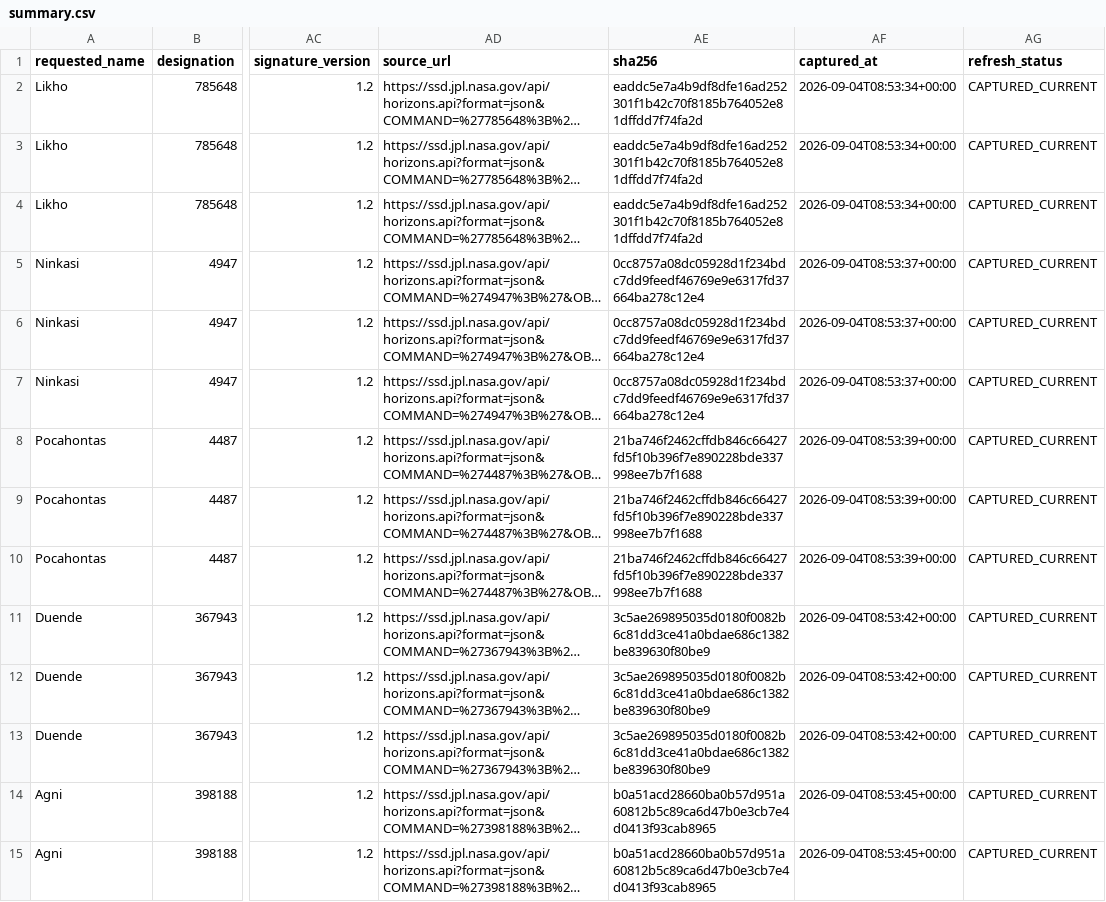
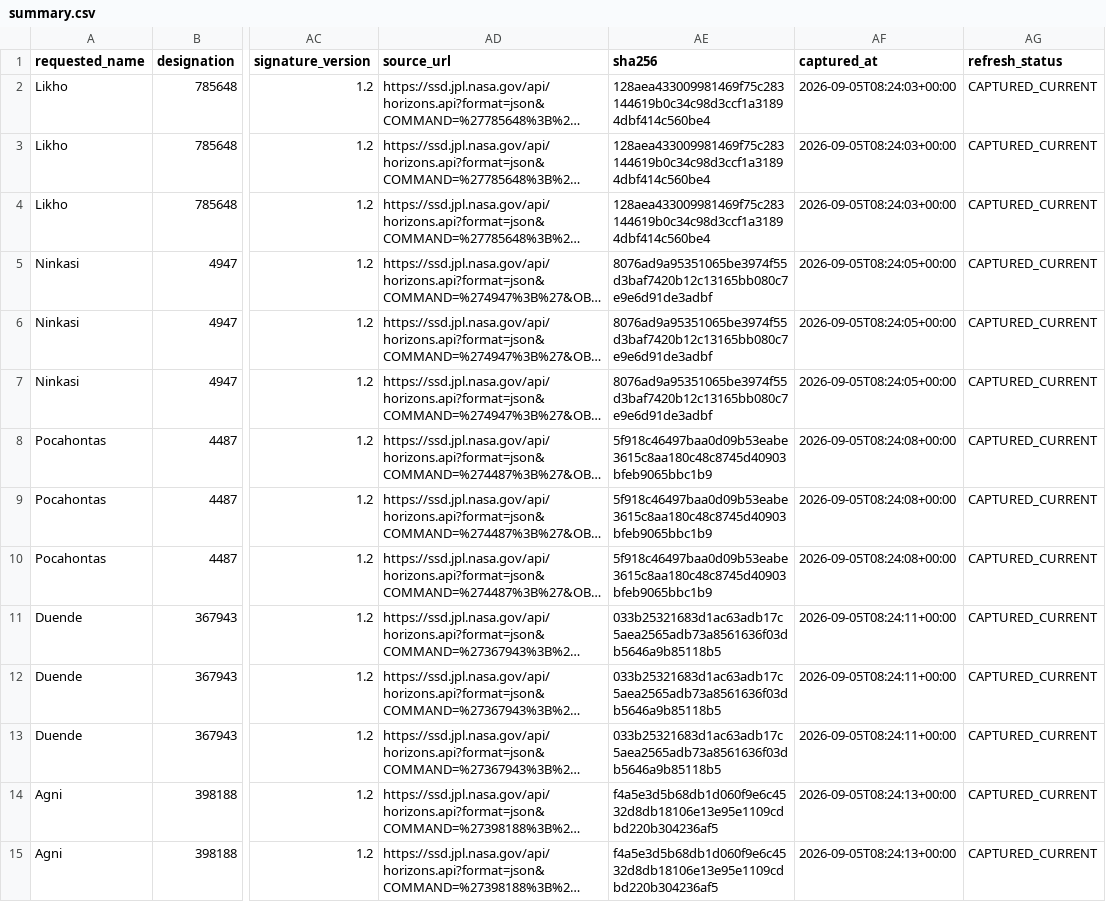
Before and after one commit to achillesromer-coder/Data, a CSV file: data/jpl/neighbours/horizons/latest/summary.csv, drawn as a sheet; only a part is shown, gaps mark what is left out; long unchanged cells end in …; the diff covers the shown part only; the diff names each change by its address in the sheet, - before the commit and + after, or states it on an @@ line.

```diff
--- a/data/jpl/neighbours/horizons/latest/summary.csv
+++ b/data/jpl/neighbours/horizons/latest/summary.csv
-AE2:AE4 (sha256): eaddc5e7a4b9df8dfe16ad252301f1b42c70f8185b764052e81dffdd7f74fa2d
+AE2:AE4 (sha256): 128aea433009981469f75c283144619b0c34c98d3ccf1a31894dbf414c560be4
-AF2:AF4 (captured_at): 2026-09-04T08:53:34+00:00
+AF2:AF4 (captured_at): 2026-09-05T08:24:03+00:00
-AE5:AE7 (sha256): 0cc8757a08dc05928d1f234bdc7dd9feedf46769e9e6317fd37664ba278c12e4
+AE5:AE7 (sha256): 8076ad9a95351065be3974f55d3baf7420b12c13165bb080c7e9e6d91de3adbf
-AF5:AF7 (captured_at): 2026-09-04T08:53:37+00:00
+AF5:AF7 (captured_at): 2026-09-05T08:24:05+00:00
-AE8:AE10 (sha256): 21ba746f2462cffdb846c66427fd5f10b396f7e890228bde337998ee7b7f1688
+AE8:AE10 (sha256): 5f918c46497baa0d09b53eabe3615c8aa180c48c8745d40903bfeb9065bbc1b9
-AF8:AF10 (captured_at): 2026-09-04T08:53:39+00:00
+AF8:AF10 (captured_at): 2026-09-05T08:24:08+00:00
-AE11:AE13 (sha256): 3c5ae269895035d0180f0082b6c81dd3ce41a0bdae686c1382be839630f80be9
+AE11:AE13 (sha256): 033b25321683d1ac63adb17c5aea2565adb73a8561636f03db5646a9b85118b5
-AF11:AF13 (captured_at): 2026-09-04T08:53:42+00:00
+AF11:AF13 (captured_at): 2026-09-05T08:24:11+00:00
-AE14:AE15 (sha256): b0a51acd28660ba0b57d951a60812b5c89ca6d47b0e3cb7e4d0413f93cab8965
+AE14:AE15 (sha256): f4a5e3d5b68db1d060f9e6c4532d8db18106e13e95e1109cdbd220b304236af5
-AF14:AF15 (captured_at): 2026-09-04T08:53:45+00:00
+AF14:AF15 (captured_at): 2026-09-05T08:24:13+00:00
```
Also changed, not shown: 98 edited cells elsewhere in this file, data/jpl/horizons/latest/summary.csv, data/jpl/neighbours/sbdb/latest/summary.csv, 33 other files.
